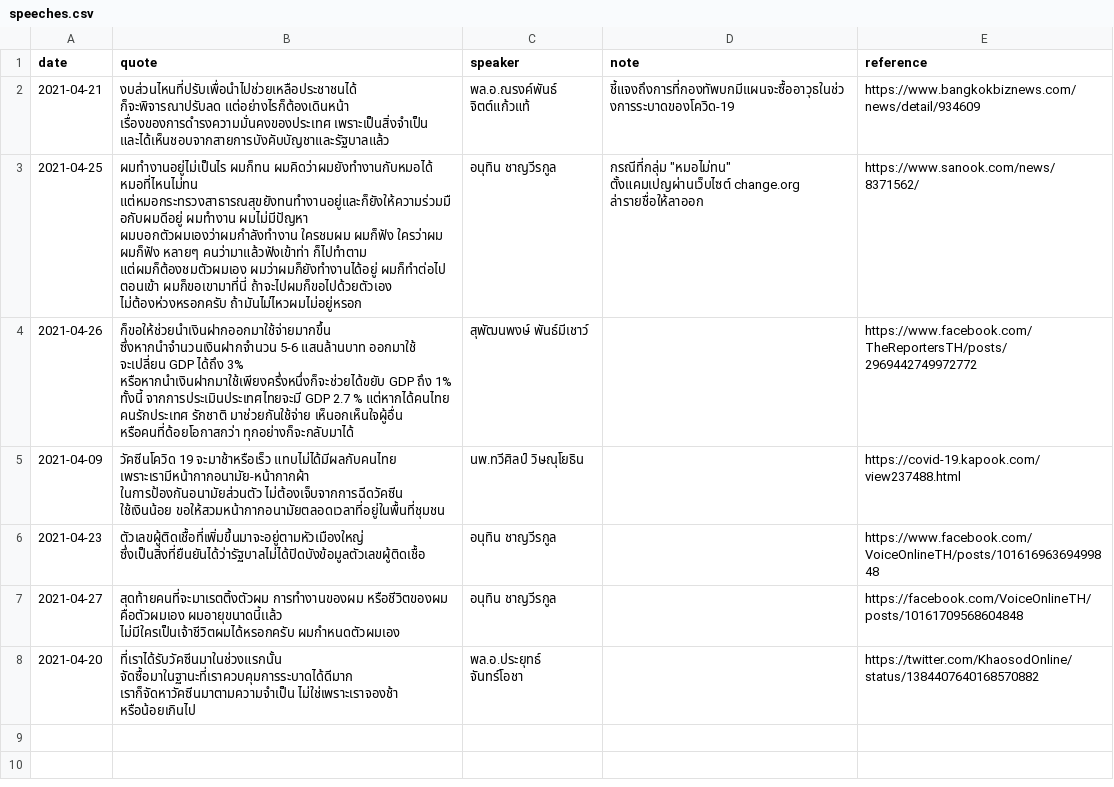
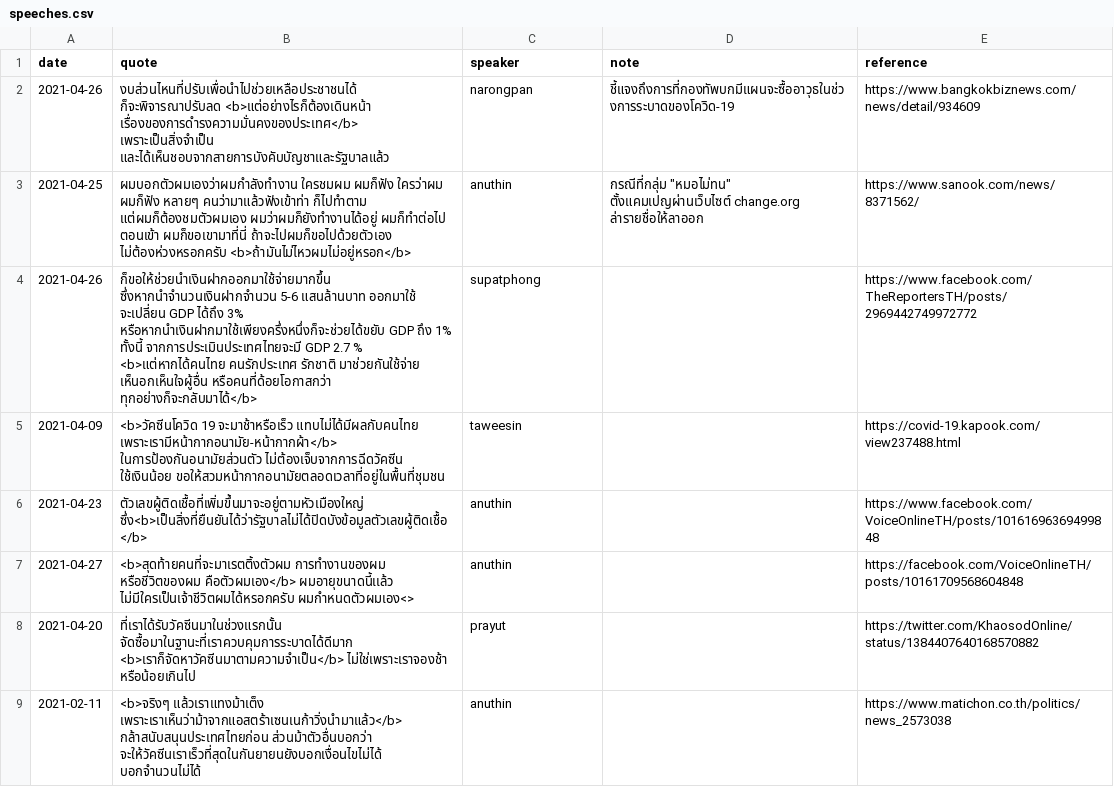
Before and after one commit to Th1nkK1D/ordinaryunfold, a CSV file: src/routes/th-covid-speech/_data/speeches.csv, drawn as a sheet; only a part is shown; the diff covers the shown part only.

Commit message:
Update speaker and speech

```diff
--- a/src/routes/th-covid-speech/_data/speeches.csv
+++ b/src/routes/th-covid-speech/_data/speeches.csv
@@ -1,8 +1,9 @@
 date,quote,speaker,note,reference
-2021-04-21,งบส่วนไหนที่ปรับเพื่อนำไปช่วยเหลือประชาชนได้ ก็จะพิจารณาปรับลด แต่อย่างไรก็ต้องเดินหน้า เรื่องของการดำรงความมั่นคงของประเทศ เพราะเป็นสิ่งจำเป็น และได้เห็นชอบจากสายการบังคับบัญชาและรัฐบาลแล้ว,พล.อ.ณรงค์พันธ์ จิตต์แก้วแท้,ชี้แจงถึงการที่กองทัพบกมีแผนจะซื้ออาวุธในช่วงการระบาดของโควิด-19,https://www.bangkokbiznews.com/news/detail/934609
-2021-04-25,ผมทำงานอยู่ไม่เป็นไร ผมก็ทน ผมคิดว่าผมยังทำงานกับหมอได้ หมอที่ไหนไม่ทน แต่หมอกระทรวงสาธารณสุขยังทนทำงานอยู่และก็ยังให้ความร่วมมือกับผมดีอยู่ ผมทำงาน ผมไม่มีปัญหา ผมบอกตัวผมเองว่าผมกำลังทำงาน ใครชมผม ผมก็ฟัง ใครว่าผม ผมก็ฟัง หลายๆ คนว่ามาแล้วฟังเข้าท่า ก็ไปทำตาม แต่ผมก็ต้องชมตัวผมเอง ผมว่าผมก็ยังทำงานได้อยู่ ผมก็ทำต่อไป ตอนเข้า ผมก็ขอเขามาที่นี่ ถ้าจะไปผมก็ขอไปด้วยตัวเอง ไม่ต้องห่วงหรอกครับ ถ้ามันไม่ไหวผมไม่อยู่หรอก,อนุทิน ชาญวีรกูล,กรณีที่กลุ่ม "หมอไม่ทน" ตั้งแคมเปญผ่านเว็บไซต์ change.org ล่ารายชื่อให้ลาออก,https://www.sanook.com/news/8371562/
-2021-04-26,ก็ขอให้ช่วยนำเงินฝากออกมาใช้จ่ายมากขึ้น ซึ่งหากนำจำนวนเงินฝากจำนวน 5-6 แสนล้านบาท ออกมาใช้ จะเปลี่ยน GDP ได้ถึง 3% หรือหากนำเงินฝากมาใช้เพียงครึ่งหนึ่งก็จะช่วยได้ขยับ GDP ถึง 1% ทั้งนี้ จากการประเมินประเทศไทยจะมี GDP  2.7 % แต่หากได้คนไทย คนรักประเทศ รักชาติ มาช่วยกันใช้จ่าย เห็นอกเห็นใจผู้อื่น หรือคนที่ด้อยโอกาสกว่า ทุกอย่างก็จะกลับมาได้,สุพัฒนพงษ์ พันธ์มีเชาว์,,https://www.facebook.com/TheReportersTH/posts/2969442749972772
-2021-04-09,วัคซีนโควิด 19 จะมาช้าหรือเร็ว แทบไม่ได้มีผลกับคนไทย เพราะเรามีหน้ากากอนามัย-หน้ากากผ้า ในการป้องกันอนามัยส่วนตัว ไม่ต้องเจ็บจากการฉีดวัคซีน ใช้เงินน้อย ขอให้สวมหน้ากากอนามัยตลอดเวลาที่อยู่ในพื้นที่ชุมชน,นพ.ทวีศิลป์ วิษณุโยธิน,,https://covid-19.kapook.com/view237488.html
-2021-04-23,ตัวเลขผู้ติดเชื้อที่เพิ่มขึ้นมาจะอยู่ตามหัวเมืองใหญ่ ซึ่งเป็นสิ่งที่ยืนยันได้ว่ารัฐบาลไม่ได้ปิดบังข้อมูลตัวเลขผู้ติดเชื้อ,อนุทิน ชาญวีรกูล,,https://www.facebook.com/VoiceOnlineTH/posts/10161696369499848
-2021-04-27,สุดท้ายคนที่จะมาเรตติ้งตัวผม การทำงานของผม หรือชีวิตของผม คือตัวผมเอง ผมอายุขนาดนี้เเล้ว ไม่มีใครเป็นเจ้าชีวิตผมได้หรอกครับ ผมกำหนดตัวผมเอง,อนุทิน ชาญวีรกูล,,https://facebook.com/VoiceOnlineTH/posts/10161709568604848
-2021-04-20,ที่เราได้รับวัคซีนมาในช่วงแรกนั้น จัดซื้อมาในฐานะที่เราควบคุมการระบาดได้ดีมาก เราก็จัดหาวัคซีนมาตามความจำเป็น ไม่ใช่เพราะเราจองช้า หรือน้อยเกินไป,พล.อ.ประยุทธ์ จันทร์โอชา,,https://twitter.com/KhaosodOnline/status/1384407640168570882
+2021-04-26,งบส่วนไหนที่ปรับเพื่อนำไปช่วยเหลือประชาชนได้ ก็จะพิจารณาปรับลด <b>แต่อย่างไรก็ต้องเดินหน้า เรื่องของการดำรงความมั่นคงของประเทศ</b> เพราะเป็นสิ่งจำเป็น และได้เห็นชอบจากสายการบังคับบัญชาและรัฐบาลแล้ว,narongpan,ชี้แจงถึงการที่กองทัพบกมีแผนจะซื้ออาวุธในช่วงการระบาดของโควิด-19,https://www.bangkokbiznews.com/news/detail/934609
+2021-04-25,ผมบอกตัวผมเองว่าผมกำลังทำงาน ใครชมผม ผมก็ฟัง ใครว่าผม ผมก็ฟัง หลายๆ คนว่ามาแล้วฟังเข้าท่า ก็ไปทำตาม แต่ผมก็ต้องชมตัวผมเอง ผมว่าผมก็ยังทำงานได้อยู่ ผมก็ทำต่อไป ตอนเข้า ผมก็ขอเขามาที่นี่ ถ้าจะไปผมก็ขอไปด้วยตัวเอง ไม่ต้องห่วงหรอกครับ <b>ถ้ามันไม่ไหวผมไม่อยู่หรอก</b>,anuthin,กรณีที่กลุ่ม "หมอไม่ทน" ตั้งแคมเปญผ่านเว็บไซต์ change.org ล่ารายชื่อให้ลาออก,https://www.sanook.com/news/8371562/
+2021-04-26,ก็ขอให้ช่วยนำเงินฝากออกมาใช้จ่ายมากขึ้น ซึ่งหากนำจำนวนเงินฝากจำนวน 5-6 แสนล้านบาท ออกมาใช้ จะเปลี่ยน GDP ได้ถึง 3% หรือหากนำเงินฝากมาใช้เพียงครึ่งหนึ่งก็จะช่วยได้ขยับ GDP ถึง 1% ทั้งนี้ จากการประเมินประเทศไทยจะมี GDP  2.7 % <b>แต่หากได้คนไทย คนรักประเทศ รักชาติ มาช่วยกันใช้จ่าย เห็นอกเห็นใจผู้อื่น หรือคนที่ด้อยโอกาสกว่า ทุกอย่างก็จะกลับมาได้</b>,supatphong,,https://www.facebook.com/TheReportersTH/posts/2969442749972772
+2021-04-09,<b>วัคซีนโควิด 19 จะมาช้าหรือเร็ว แทบไม่ได้มีผลกับคนไทย เพราะเรามีหน้ากากอนามัย-หน้ากากผ้า</b> ในการป้องกันอนามัยส่วนตัว ไม่ต้องเจ็บจากการฉีดวัคซีน ใช้เงินน้อย ขอให้สวมหน้ากากอนามัยตลอดเวลาที่อยู่ในพื้นที่ชุมชน,taweesin,,https://covid-19.kapook.com/view237488.html
+2021-04-23,ตัวเลขผู้ติดเชื้อที่เพิ่มขึ้นมาจะอยู่ตามหัวเมืองใหญ่ ซึ่ง<b>เป็นสิ่งที่ยืนยันได้ว่ารัฐบาลไม่ได้ปิดบังข้อมูลตัวเลขผู้ติดเชื้อ</b>,anuthin,,https://www.facebook.com/VoiceOnlineTH/posts/10161696369499848
+2021-04-27,<b>สุดท้ายคนที่จะมาเรตติ้งตัวผม การทำงานของผม หรือชีวิตของผม คือตัวผมเอง</b> ผมอายุขนาดนี้เเล้ว ไม่มีใครเป็นเจ้าชีวิตผมได้หรอกครับ ผมกำหนดตัวผมเอง<>,anuthin,,https://facebook.com/VoiceOnlineTH/posts/10161709568604848
+2021-04-20,ที่เราได้รับวัคซีนมาในช่วงแรกนั้น จัดซื้อมาในฐานะที่เราควบคุมการระบาดได้ดีมาก <b>เราก็จัดหาวัคซีนมาตามความจำเป็น</b> ไม่ใช่เพราะเราจองช้า หรือน้อยเกินไป,prayut,,https://twitter.com/KhaosodOnline/status/1384407640168570882
+2021-02-11,<b>จริงๆ แล้วเราแทงม้าเต็ง เพราะเราเห็นว่าม้าจากแอสตร้าเซนเนก้าวิ่งนำมาแล้ว</b> กล้าสนับสนุนประเทศไทยก่อน ส่วนม้าตัวอื่นบอกว่า จะให้วัคซีนเราเร็วที่สุดในกันยายนยังบอกเงื่อนไขไม่ได้ บอกจำนวนไม่ได้,anuthin,,https://www.matichon.co.th/politics/news_2573038
```
Also changed, not shown: 8 added rows elsewhere in this file, src/routes/th-covid-speech/_data/speakers.csv, 3 other files.
